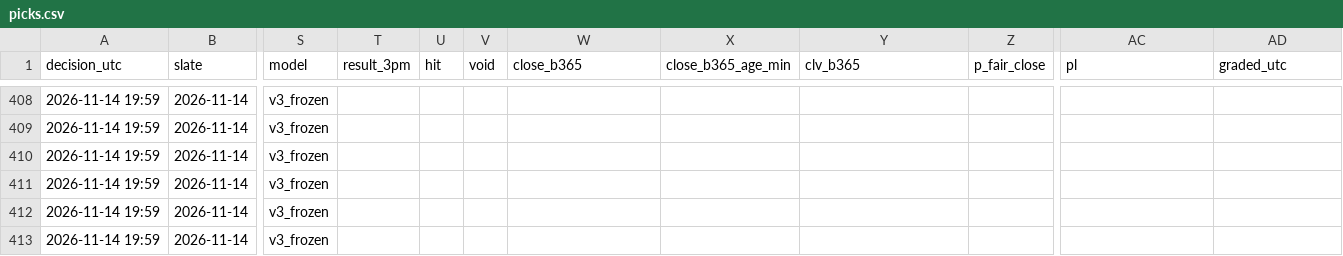
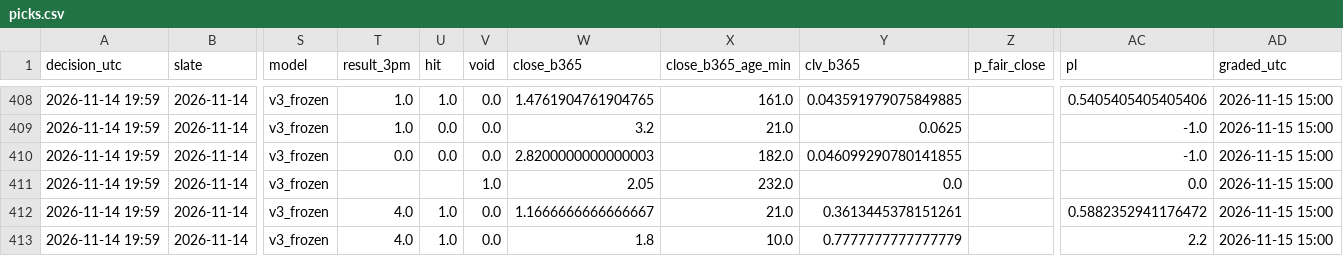
Before and after one commit to kanyewestlover55/beat_ye_bookie, a CSV file: data/paper/picks.csv, drawn as a sheet; only a part is shown, gaps mark what is left out; the diff covers the shown part only; the diff names each change by its address in the sheet, - before the commit and + after, or states it on an @@ line.

```diff
--- a/data/paper/picks.csv
+++ b/data/paper/picks.csv
-T408:T409 (result_3pm): (empty)
+T408:T409 (result_3pm): 1.0
-U408 (hit): (empty)
+U408 (hit): 1.0
-V408:V410 (void): (empty)
+V408:V410 (void): 0.0
-W408 (close_b365): (empty)
+W408 (close_b365): 1.4761904761904765
-X408 (close_b365_age_min): (empty)
+X408 (close_b365_age_min): 161.0
-Y408 (clv_b365): (empty)
+Y408 (clv_b365): 0.043591979075849885
-AC408 (pl): (empty)
+AC408 (pl): 0.5405405405405406
-AD408:AD413 (graded_utc): (empty)
+AD408:AD413 (graded_utc): 2026-11-15 15:00
-U409:U410 (hit): (empty)
+U409:U410 (hit): 0.0
-W409 (close_b365): (empty)
+W409 (close_b365): 3.2
-X409 (close_b365_age_min): (empty)
+X409 (close_b365_age_min): 21.0
-Y409 (clv_b365): (empty)
+Y409 (clv_b365): 0.0625
-AC409:AC410 (pl): (empty)
+AC409:AC410 (pl): -1.0
-T410 (result_3pm): (empty)
+T410 (result_3pm): 0.0
-W410 (close_b365): (empty)
+W410 (close_b365): 2.8200000000000003
-X410 (close_b365_age_min): (empty)
+X410 (close_b365_age_min): 182.0
-Y410 (clv_b365): (empty)
+Y410 (clv_b365): 0.046099290780141855
-V411 (void): (empty)
+V411 (void): 1.0
-W411 (close_b365): (empty)
+W411 (close_b365): 2.05
-X411 (close_b365_age_min): (empty)
+X411 (close_b365_age_min): 232.0
-Y411 (clv_b365): (empty)
+Y411 (clv_b365): 0.0
-AC411 (pl): (empty)
+AC411 (pl): 0.0
-T412:T413 (result_3pm): (empty)
+T412:T413 (result_3pm): 4.0
-U412:U413 (hit): (empty)
+U412:U413 (hit): 1.0
-V412:V413 (void): (empty)
+V412:V413 (void): 0.0
-W412 (close_b365): (empty)
+W412 (close_b365): 1.1666666666666667
-X412 (close_b365_age_min): (empty)
+X412 (close_b365_age_min): 21.0
-Y412 (clv_b365): (empty)
+Y412 (clv_b365): 0.3613445378151261
-AC412 (pl): (empty)
+AC412 (pl): 0.5882352941176472
-W413 (close_b365): (empty)
+W413 (close_b365): 1.8
-X413 (close_b365_age_min): (empty)
+X413 (close_b365_age_min): 10.0
-Y413 (clv_b365): (empty)
+Y413 (clv_b365): 0.7777777777777779
-AC413 (pl): (empty)
+AC413 (pl): 2.2
```
Also changed, not shown: 127 edited cells elsewhere in this file, 2 other files.
